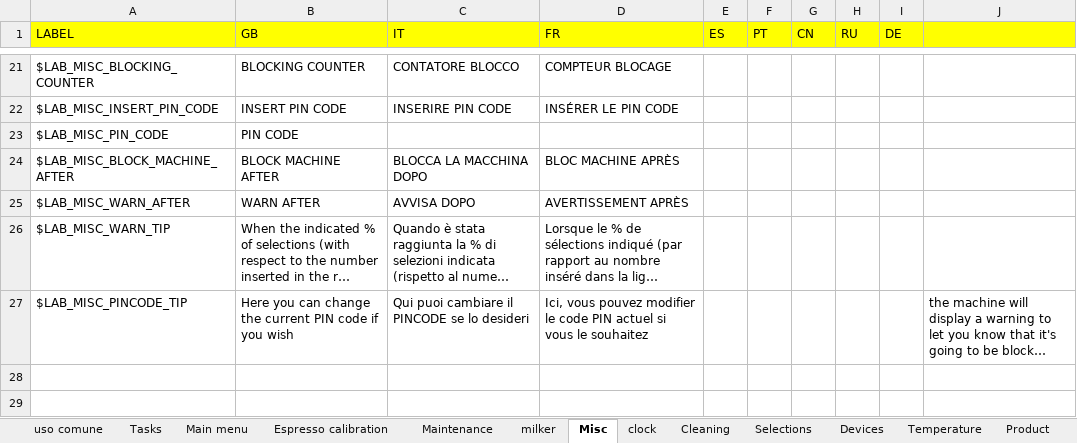
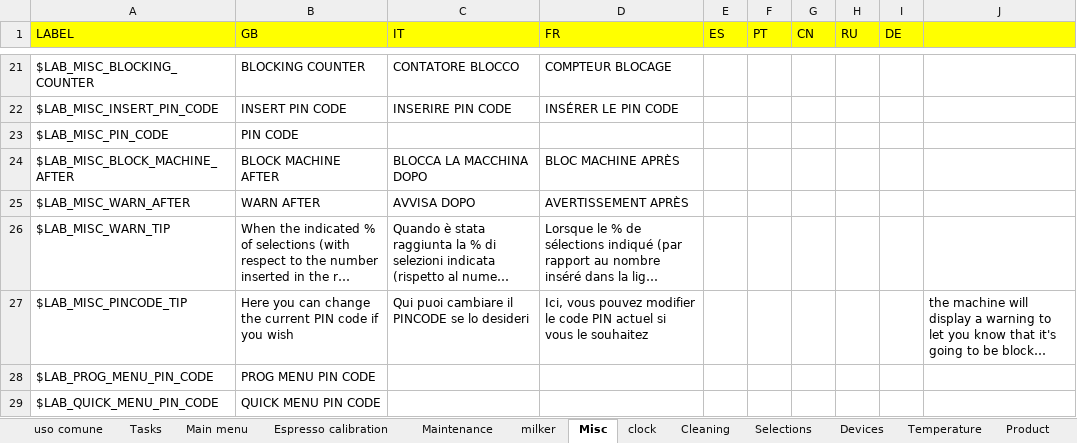
Before and after one commit to I1kham/gpu-fts-nestle-2019, an Excel workbook: MenuProgTranslator/translations.xlsx, sheet Misc, drawn as a sheet; only a part is shown, gaps mark what is left out; long unchanged cells end in …; values as stored, in another font and other column widths than the file's, no borders; the diff names each change by its address in the sheet, - before the commit and + after, or states it on an @@ line.

```diff
--- a/MenuProgTranslator/translations.xlsx (sheet Misc)
+++ b/MenuProgTranslator/translations.xlsx (sheet Misc)
+row 28: $LAB_PROG_MENU_PIN_CODE | PROG MENU PIN CODE
+row 29: $LAB_QUICK_MENU_PIN_CODE | QUICK MENU PIN CODE
```
Also changed, not shown: sheet uso comune, 25 other files.
